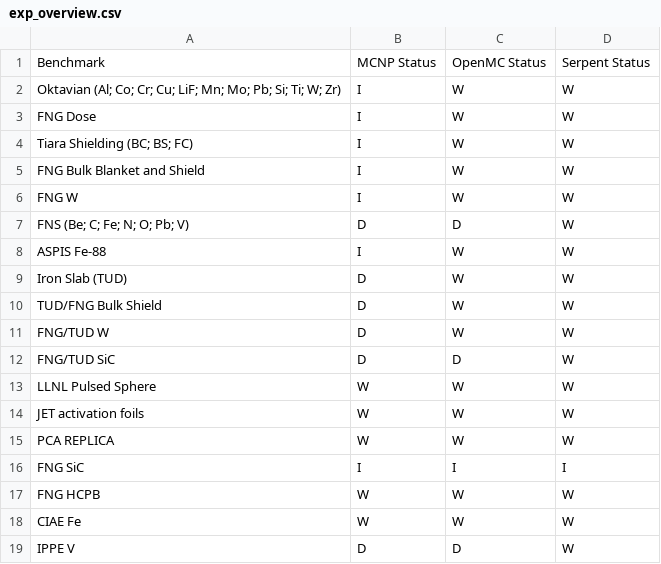
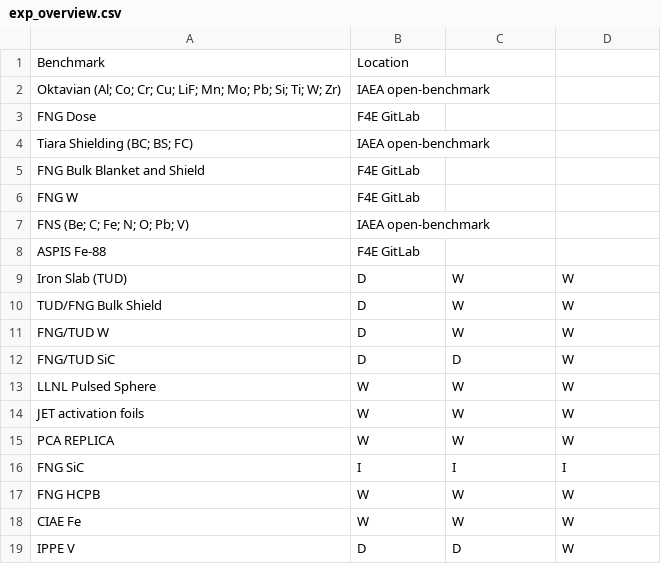
Before and after one commit to JADE-V-V/JADE, a CSV file: docs/source/documentation/exp_overview.csv, drawn as a sheet.

```diff
--- a/docs/source/documentation/exp_overview.csv
+++ b/docs/source/documentation/exp_overview.csv
@@ -1,9 +1,9 @@
-Benchmark, MCNP Status, OpenMC Status, Serpent Status
-Oktavian (Al; Co; Cr; Cu; LiF; Mn; Mo; Pb; Si; Ti; W; Zr), I, W, W
-FNG Dose, I, W, W
-Tiara Shielding (BC; BS; FC), I, W, W
-FNG Bulk Blanket and Shield, I, W, W
-FNG W, I, W, W
-FNS (Be; C; Fe; N; O; Pb; V), D, D, W
-ASPIS Fe-88, I, W, W
+Benchmark, Location
+Oktavian (Al; Co; Cr; Cu; LiF; Mn; Mo; Pb; Si; Ti; W; Zr), IAEA open-benchmark
+FNG Dose, F4E GitLab
+Tiara Shielding (BC; BS; FC), IAEA open-benchmark
+FNG Bulk Blanket and Shield, F4E GitLab
+FNG W, F4E GitLab
+FNS (Be; C; Fe; N; O; Pb; V), IAEA open-benchmark
+ASPIS Fe-88, F4E GitLab
 Iron Slab (TUD), D, W, W
```
Also changed, not shown: docs/source/documentation/computational_overview.csv.
